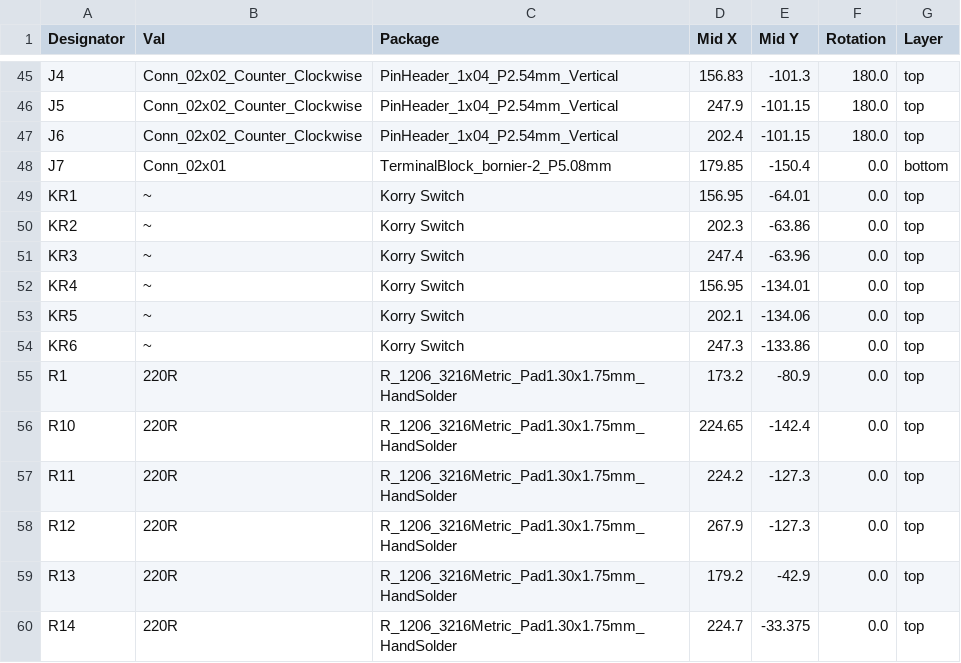
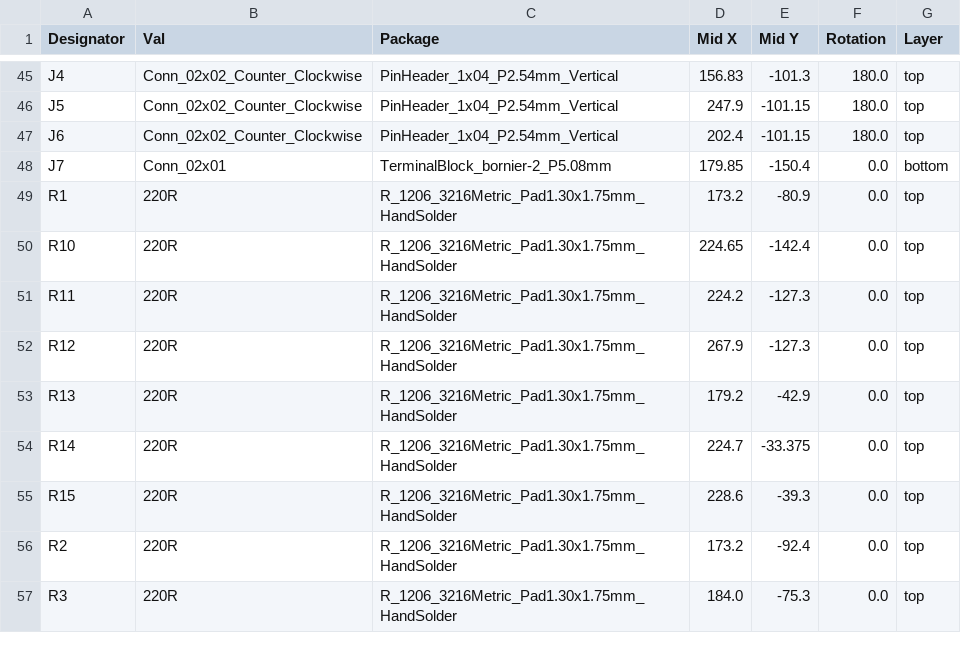
Before and after one commit to OpenA3XX/opena3xx.releases, a CSV file: overhead/pcbs/adirs/1.0/CPL-adirs.csv, drawn as a sheet; only a part is shown, gaps mark what is left out; the shorter side is filled out with more unchanged rows.

Commit message:
Add PA cockpit door video PCB files and update ADIRS BOM/CPL
Added BOM, CPL, and GERBER files for the new pa-cockpit_door_video PCB. Updated ADIRS BOM and CPL files to remove Korry Switch entries, reflecting changes in component usage.

```diff
--- a/overhead/pcbs/adirs/1.0/CPL-adirs.csv
+++ b/overhead/pcbs/adirs/1.0/CPL-adirs.csv
@@ -48,8 +48,2 @@ J6,Conn_02x02_Counter_Clockwise,PinHeader_1x04_P2.54mm_Vertical,202.4,-101.15,18
 J7,Conn_02x01,TerminalBlock_bornier-2_P5.08mm,179.85,-150.4,0.0,bottom
-KR1,~,Korry Switch,156.95,-64.01,0.0,top
-KR2,~,Korry Switch,202.3,-63.86,0.0,top
-KR3,~,Korry Switch,247.4,-63.96,0.0,top
-KR4,~,Korry Switch,156.95,-134.01,0.0,top
-KR5,~,Korry Switch,202.1,-134.06,0.0,top
-KR6,~,Korry Switch,247.3,-133.86,0.0,top
 R1,220R,R_1206_3216Metric_Pad1.30x1.75mm_HandSolder,173.2,-80.9,0.0,top
```
Also changed, not shown: overhead/pcbs/adirs/1.0/BOM-adirs.csv, 3 other files.
